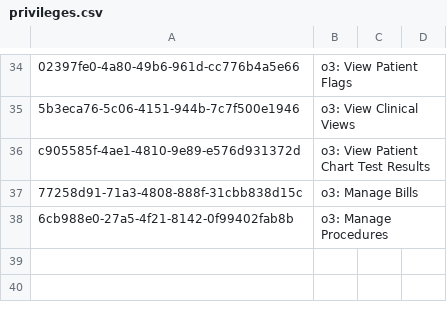
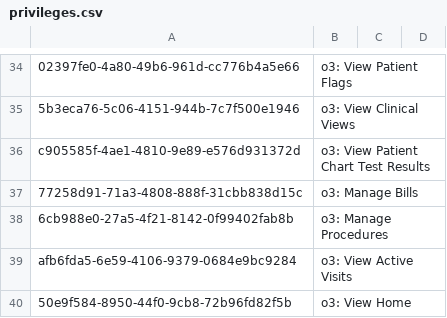
Before and after one commit to enyaencha/openmrs-config-kenyaemr, a CSV file: configuration/privileges/privileges.csv, drawn as a sheet; only a part is shown, gaps mark what is left out; the diff names each change by its address in the sheet, - before the commit and + after, or states it on an @@ line.

Commit message:
(feat) Add config to restrict access to home and active visit widgets (#572)

```diff
--- a/configuration/privileges/privileges.csv
+++ b/configuration/privileges/privileges.csv
+row 39: afb6fda5-6e59-4106-9379-0684e9bc9284 | o3: View Active Visits
+row 40: 50e9f584-8950-44f0-9cb8-72b96fd82f5b | o3: View Home
```
Also changed, not shown: 1 other file.
